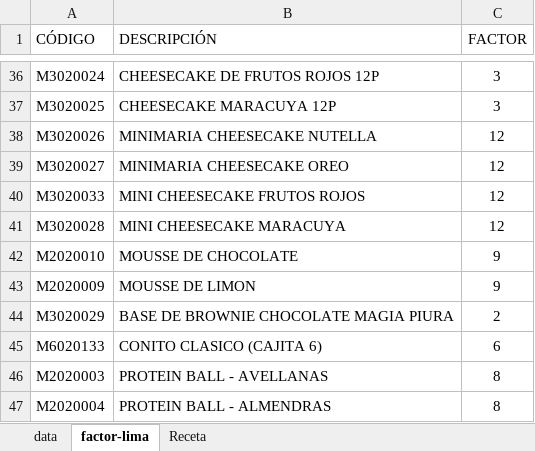
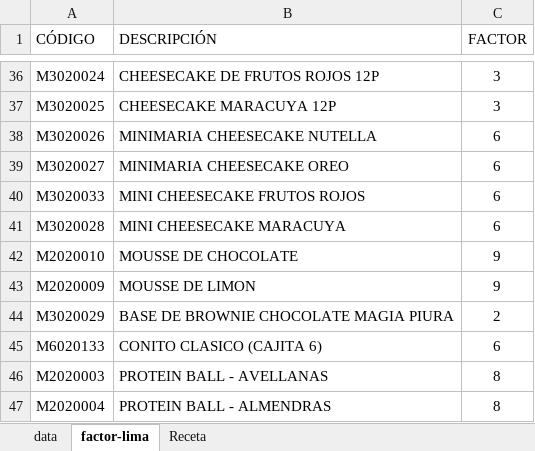
Before and after one commit to aplicacionesma2-lgtm/control-aqp-qr-, an Excel workbook: sample_data.xlsx, sheet factor-lima, drawn as a sheet; only a part is shown, gaps mark what is left out; values as stored, in another font and other column widths than the file's, no borders; the diff names each change by its address in the sheet, - before the commit and + after, or states it on an @@ line.

Commit message:
Add files via upload

```diff
--- a/sample_data.xlsx (sheet factor-lima)
+++ b/sample_data.xlsx (sheet factor-lima)
-C38:C41 (FACTOR): 12
+C38:C41 (FACTOR): 6
```
